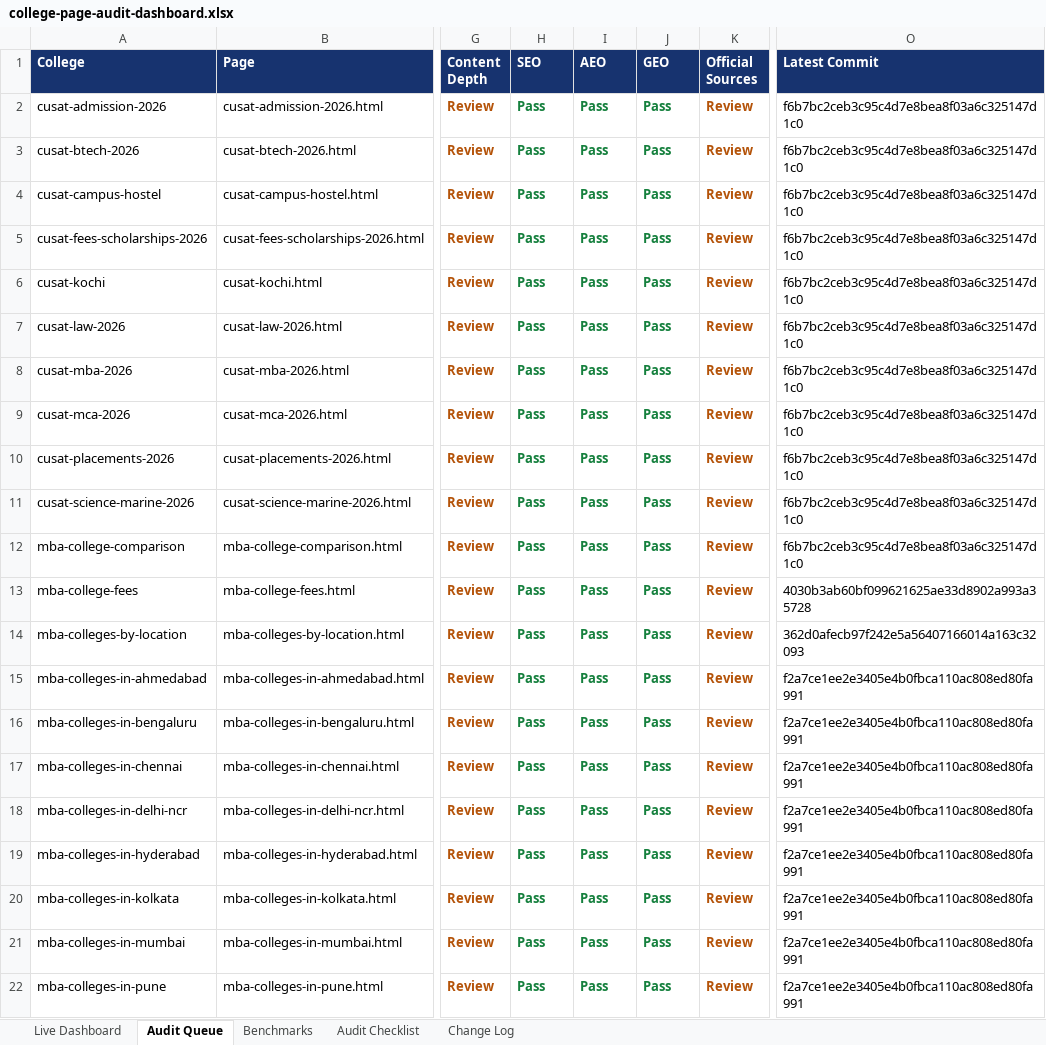
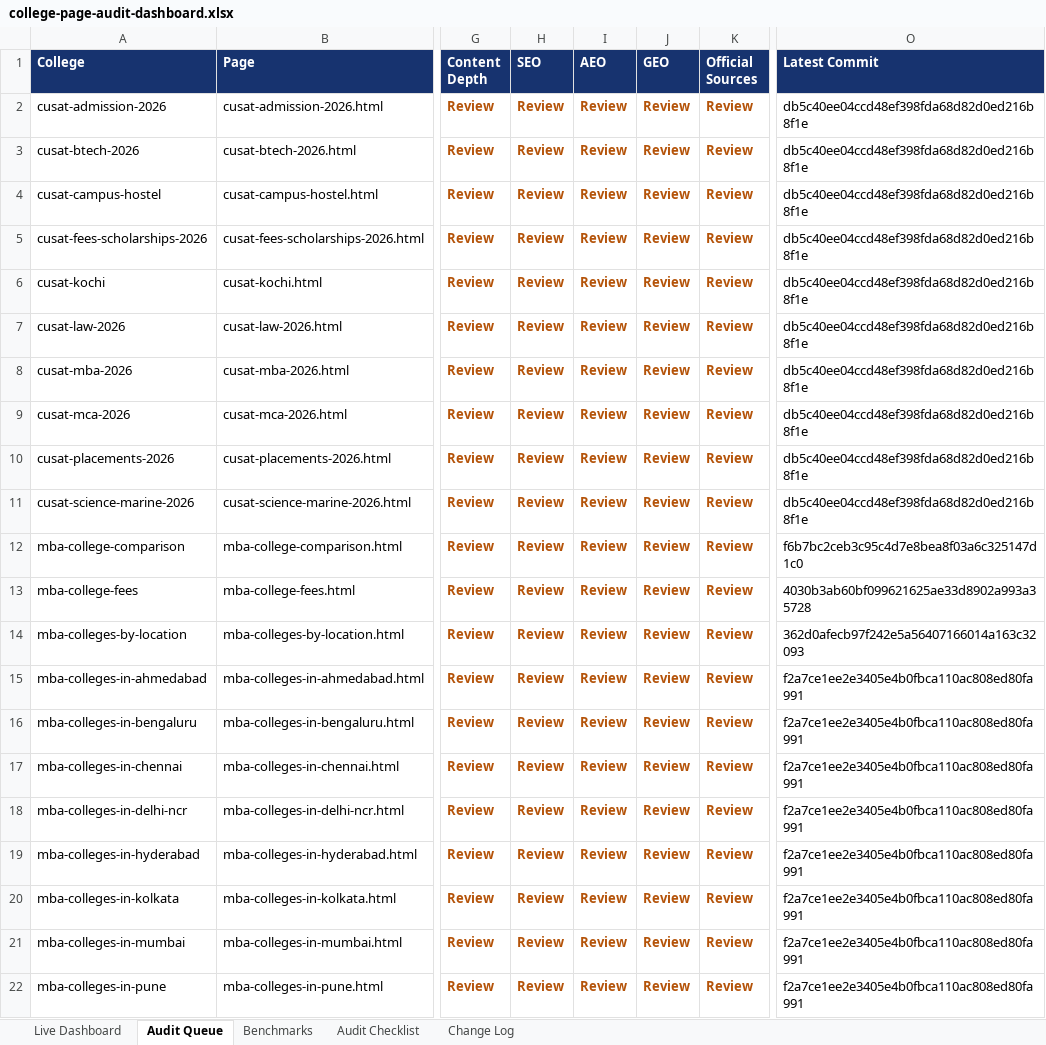
Before and after one commit to vai2110/mba-admission-portal, an Excel workbook: college-page-audit-dashboard.xlsx, sheet Audit Queue, drawn as a sheet; only a part is shown, gaps mark what is left out; values as stored, in another font and other column widths than the file's, no borders; table styles not drawn; the diff names each change by its address in the sheet, - before the commit and + after, or states it on an @@ line.

```diff
--- a/college-page-audit-dashboard.xlsx (sheet Audit Queue)
+++ b/college-page-audit-dashboard.xlsx (sheet Audit Queue)
-H2:H22 (SEO): Pass
+H2:H22 (SEO): Review
-H2:J22 text colour: #15803D
+H2:J22 text colour: #B45309
-I2:I22 (AEO): Pass
+I2:I22 (AEO): Review
-J2:J22 (GEO): Pass
+J2:J22 (GEO): Review
-O2:O11 (Latest Commit): f6b7bc2ceb3c95c4d7e8bea8f03a6c325147d1c0
+O2:O11 (Latest Commit): db5c40ee04ccd48ef398fda68d82d0ed216b8f1e
```
Also changed, not shown: sheet Change Log, sheet Live Dashboard, college-production-tracker.xlsx, 1 other file.
